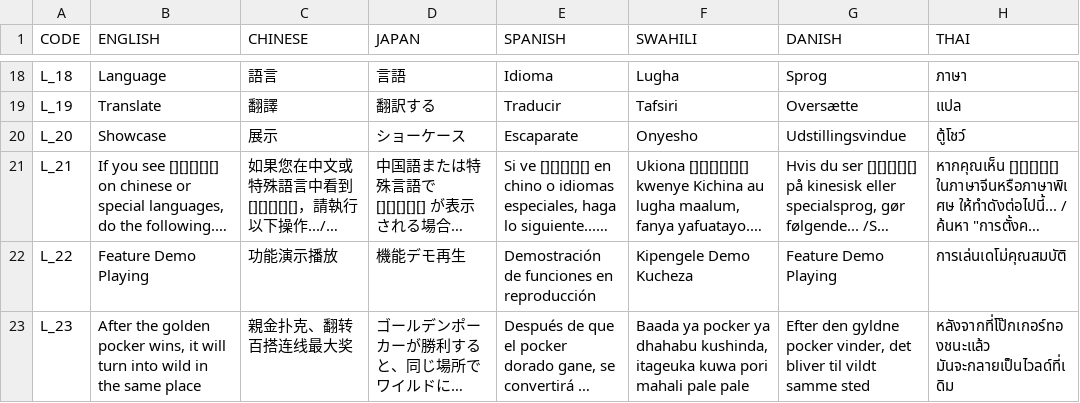
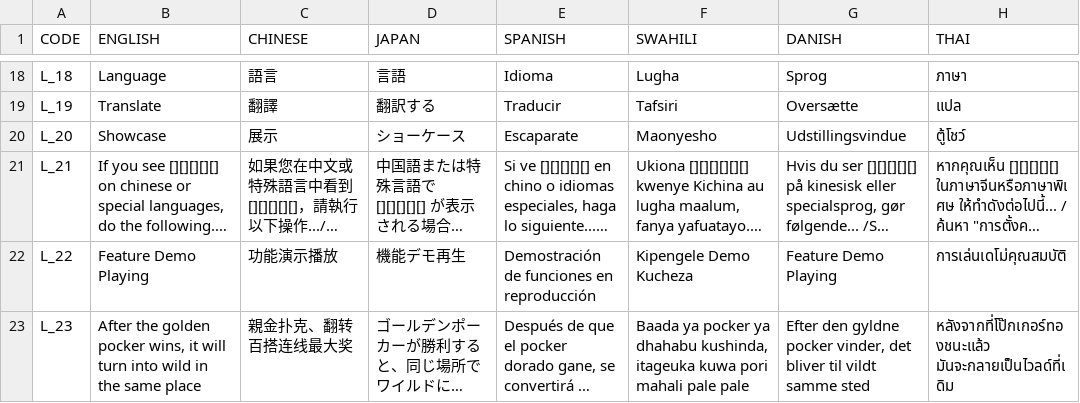
Before and after one commit to bmauncho/SuperAce_Demo, a CSV file: Assets/GameAssets/Translation/Super_Ace_Translation_Doc.csv, drawn as a sheet; only a part is shown, gaps mark what is left out; long unchanged cells end in …; the diff covers the shown part only; the diff names each change by its address in the sheet, - before the commit and + after, or states it on an @@ line.

```diff
--- a/Assets/GameAssets/Translation/Super_Ace_Translation_Doc.csv
+++ b/Assets/GameAssets/Translation/Super_Ace_Translation_Doc.csv
-F20 (SWAHILI): Onyesho
+F20 (SWAHILI): Maonyesho
```
Also changed, not shown: 13 edited cells elsewhere in this file, 9 other files.
